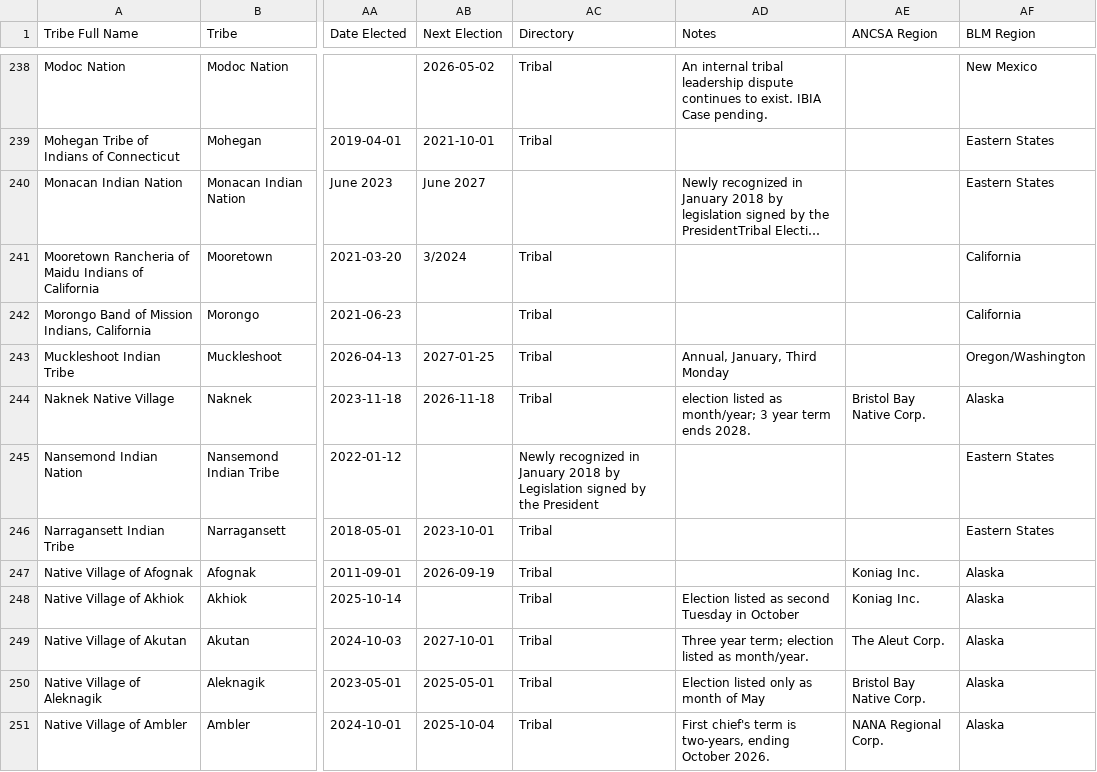
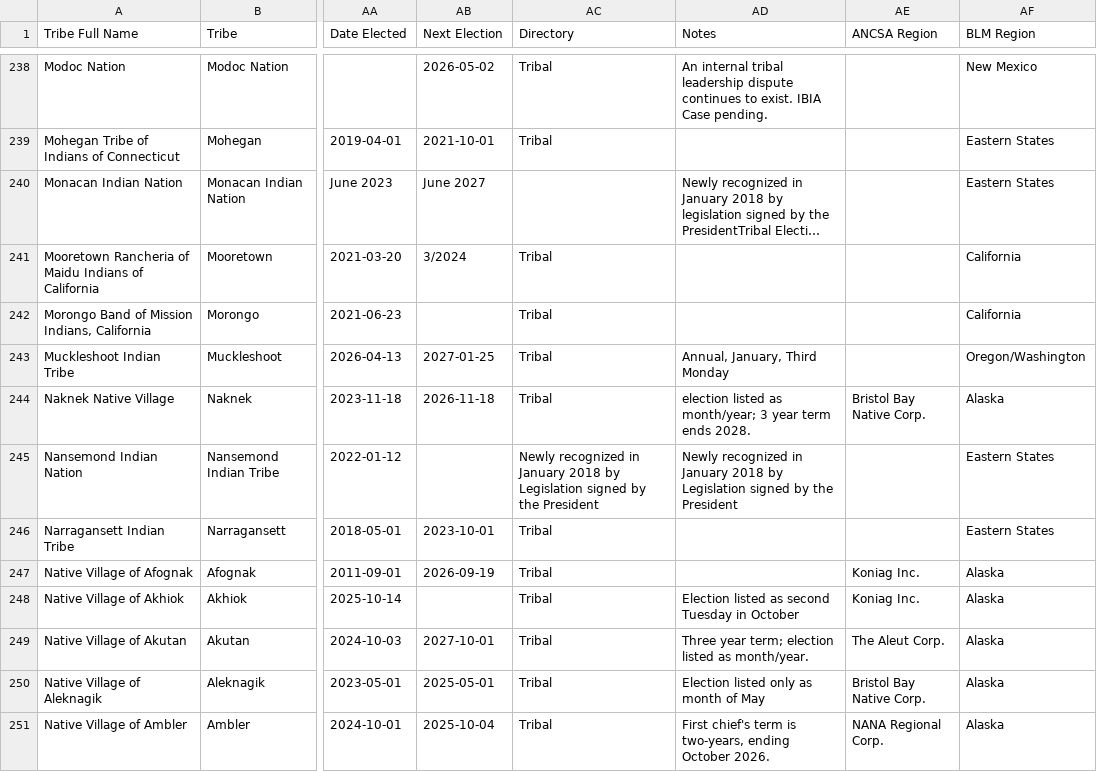
Before and after one commit to cisagov/flat-tribal-leaders, a CSV file: tribal-leaders.csv, drawn as a sheet; only a part is shown, gaps mark what is left out; long unchanged cells end in …; the diff names each change by its address in the sheet, - before the commit and + after, or states it on an @@ line.

Commit message:
Flat: latest data (2026-07-30T08:43:46Z)

```diff
--- a/tribal-leaders.csv
+++ b/tribal-leaders.csv
-AD245 (Notes): (empty)
+AD245 (Notes): Newly recognized in January 2018 by Legislation signed by the President
```
